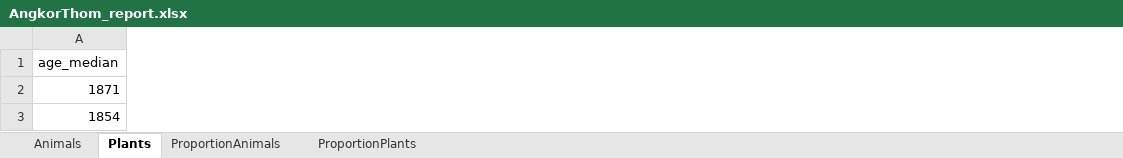
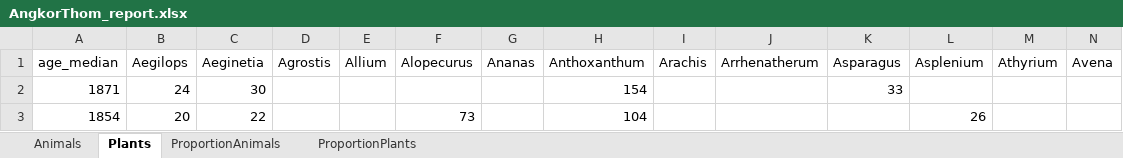
Before and after one commit to GeoGenetics/butterfly, an Excel workbook: Cambodia/output/plots/AngkorThom_report.xlsx, sheet Plants, drawn as a sheet; only a part is shown; values as stored, in another font and other column widths than the file's, no borders; the diff covers the shown part only; the diff names each change by its address in the sheet, - before the commit and + after, or states it on an @@ line.

```diff
--- a/Cambodia/output/plots/AngkorThom_report.xlsx (sheet Plants)
+++ b/Cambodia/output/plots/AngkorThom_report.xlsx (sheet Plants)
+column B (Aegilops), rows 2-3: 24 | 20
+column C (Aeginetia), rows 2-3: 30 | 22
+column D (Agrostis), empty
+column E (Allium), empty
+column F (Alopecurus), row 3: 73
+column G (Ananas), empty
+column H (Anthoxanthum), rows 2-3: 154 | 104
+column I (Arachis), empty
+column J (Arrhenatherum), empty
+column K (Asparagus), row 2: 33
+column L (Asplenium), row 3: 26
+column M (Athyrium), empty
+column N (Avena), empty
```
Also changed, not shown: 1 added row, 1 removed row, 100 added columns and 140 edited cells elsewhere in this sheet, sheet ProportionPlants, sheet ProportionAnimals, sheet Animals, Cambodia/output/plots/Reflecting_report.xlsx, 28 other files.
